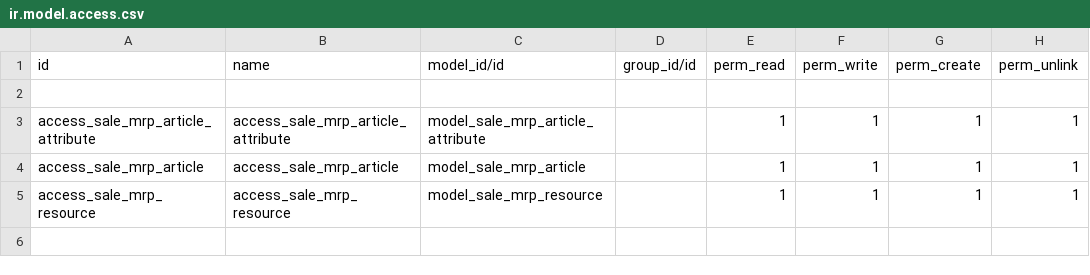
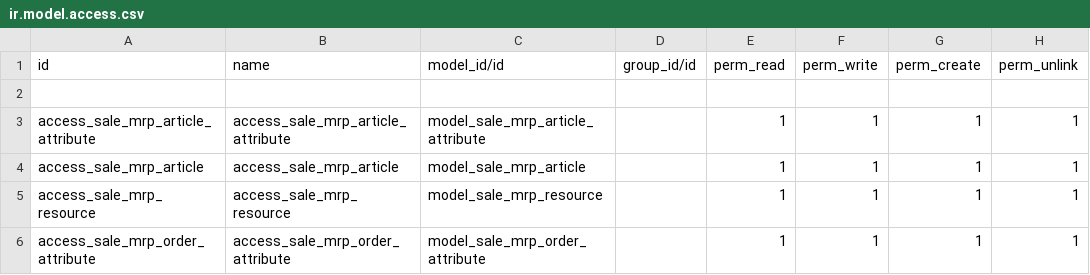
Before and after one commit to dhongu/deltatech, a CSV file: deltatech_mrp_sale/security/ir.model.access.csv, drawn as a sheet.

```diff
--- a/deltatech_mrp_sale/security/ir.model.access.csv
+++ b/deltatech_mrp_sale/security/ir.model.access.csv
@@ -5 +5,2 @@ access_sale_mrp_article,access_sale_mrp_article,model_sale_mrp_article,,1,1,1,1
 access_sale_mrp_resource,access_sale_mrp_resource,model_sale_mrp_resource,,1,1,1,1
+access_sale_mrp_order_attribute,access_sale_mrp_order_attribute,model_sale_mrp_order_attribute,,1,1,1,1
```
Also changed, not shown: 12 other files.
